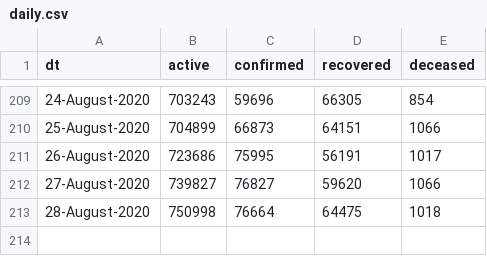
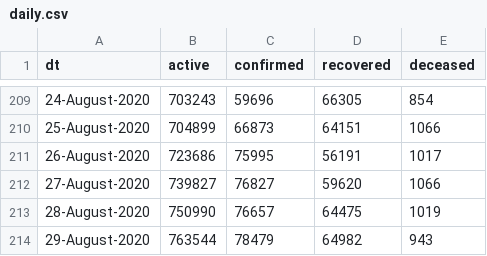
Before and after one commit to vsbabu/covid19_fb_ts, a CSV file: daily.csv, drawn as a sheet; only a part is shown, gaps mark what is left out.

```diff
--- a/daily.csv
+++ b/daily.csv
@@ -212,2 +212,3 @@ dt,active,confirmed,recovered,deceased
 27-August-2020,739827,76827,59620,1066
-28-August-2020,750998,76664,64475,1018
+28-August-2020,750990,76657,64475,1019
+29-August-2020,763544,78479,64982,943
```
Also changed, not shown: ka.csv, kl.csv, 39 other files.
